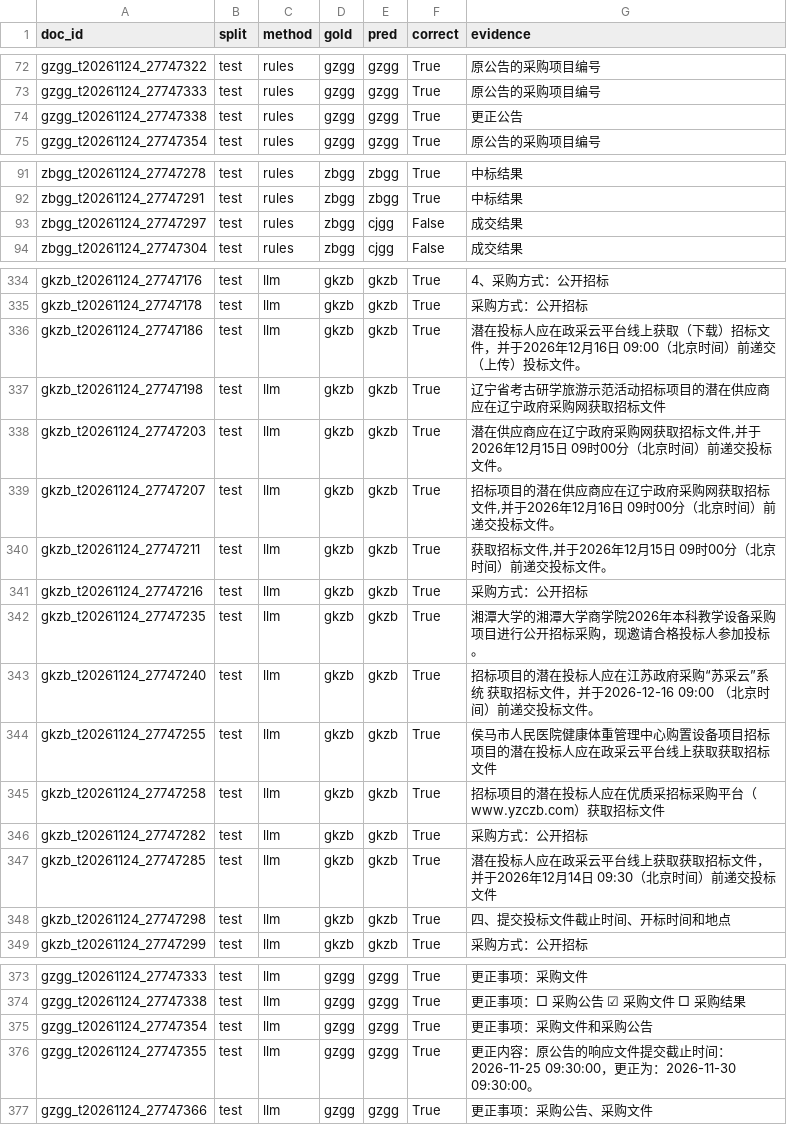
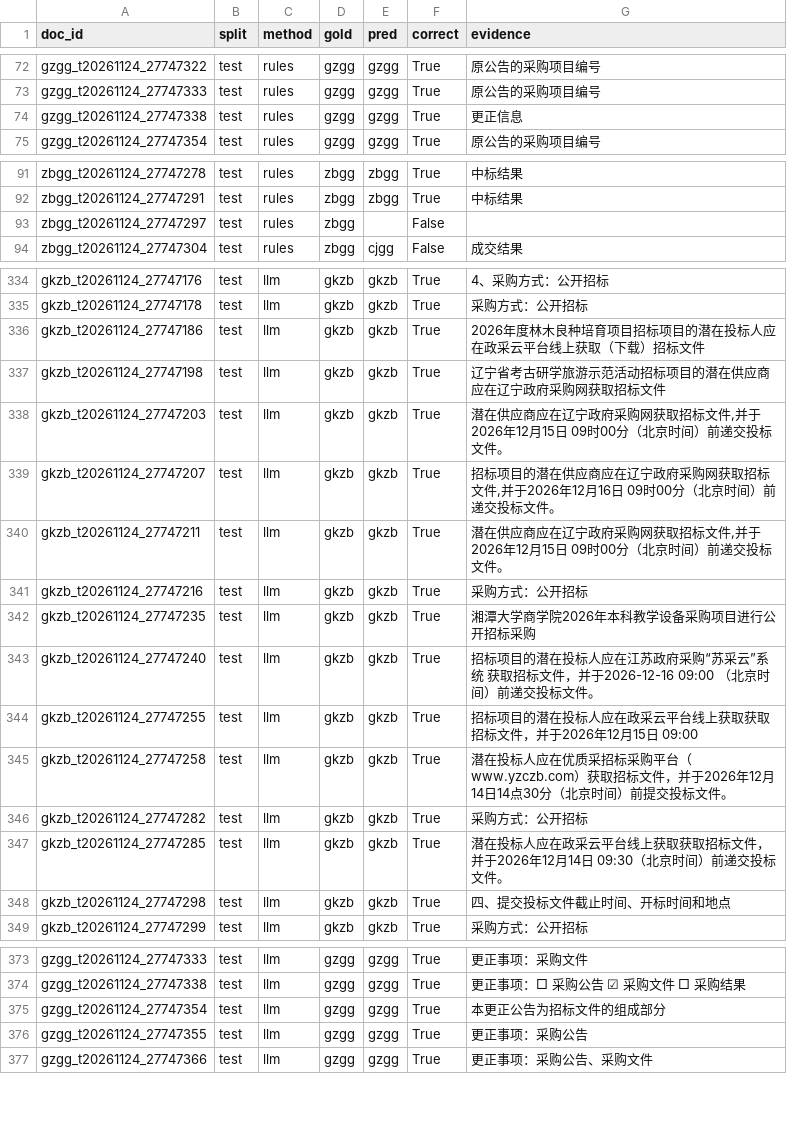
Before and after one commit to gjjkbssg/KnowAgent, a CSV file: interview_materials/results/notice_cls/per_doc.csv, drawn as a sheet; only a part is shown, gaps mark what is left out; the diff covers the shown part only.

```diff
--- a/interview_materials/results/notice_cls/per_doc.csv
+++ b/interview_materials/results/notice_cls/per_doc.csv
@@ -73,3 +73,3 @@ gzgg_t20261124_27747322,test,rules,gzgg,gzgg,True,原公告的采购项目编号
 gzgg_t20261124_27747333,test,rules,gzgg,gzgg,True,原公告的采购项目编号
-gzgg_t20261124_27747338,test,rules,gzgg,gzgg,True,更正公告
+gzgg_t20261124_27747338,test,rules,gzgg,gzgg,True,更正信息
 gzgg_t20261124_27747354,test,rules,gzgg,gzgg,True,原公告的采购项目编号
@@ -92,3 +92,3 @@ zbgg_t20261124_27747278,test,rules,zbgg,zbgg,True,中标结果
 zbgg_t20261124_27747291,test,rules,zbgg,zbgg,True,中标结果
-zbgg_t20261124_27747297,test,rules,zbgg,cjgg,False,成交结果
+zbgg_t20261124_27747297,test,rules,zbgg,,False,
 zbgg_t20261124_27747304,test,rules,zbgg,cjgg,False,成交结果
@@ -335,3 +335,3 @@ gkzb_t20261124_27747176,test,llm,gkzb,gkzb,True,4、采购方式：公开招标
 gkzb_t20261124_27747178,test,llm,gkzb,gkzb,True,采购方式：公开招标
-gkzb_t20261124_27747186,test,llm,gkzb,gkzb,True,潜在投标人应在政采云平台线上获取（下载）招标文件，并于2026年12月16日 09:00（北京时间）前递交（上传）投标文件。
+gkzb_t20261124_27747186,test,llm,gkzb,gkzb,True,2026年度林木良种培育项目招标项目的潜在投标人应在政采云平台线上获取（下载）招标文件
 gkzb_t20261124_27747198,test,llm,gkzb,gkzb,True,辽宁省考古研学旅游示范活动招标项目的潜在供应商应在辽宁政府采购网获取招标文件
@@ -339,10 +339,10 @@ gkzb_t20261124_27747203,test,llm,gkzb,gkzb,True,"潜在供应商应在辽宁政
 gkzb_t20261124_27747207,test,llm,gkzb,gkzb,True,"招标项目的潜在供应商应在辽宁政府采购网获取招标文件,并于2026年12月16日 09时00分（北京时间）前递交投标文件。"
-gkzb_t20261124_27747211,test,llm,gkzb,gkzb,True,"获取招标文件,并于2026年12月15日 09时00分（北京时间）前递交投标文件。"
+gkzb_t20261124_27747211,test,llm,gkzb,gkzb,True,"潜在供应商应在辽宁政府采购网获取招标文件,并于2026年12月15日 09时00分（北京时间）前递交投标文件。"
 gkzb_t20261124_27747216,test,llm,gkzb,gkzb,True,采购方式：公开招标
-gkzb_t20261124_27747235,test,llm,gkzb,gkzb,True,湘潭大学的湘潭大学商学院2026年本科教学设备采购项目进行公开招标采购，现邀请合格投标人参加投标。
+gkzb_t20261124_27747235,test,llm,gkzb,gkzb,True,湘潭大学商学院2026年本科教学设备采购项目进行公开招标采购
 gkzb_t20261124_27747240,test,llm,gkzb,gkzb,True,招标项目的潜在投标人应在江苏政府采购“苏采云”系统 获取招标文件，并于2026-12-16 09:00 （北京时间）前递交投标文件。
-gkzb_t20261124_27747255,test,llm,gkzb,gkzb,True,侯马市人民医院健康体重管理中心购置设备项目招标项目的潜在投标人应在政采云平台线上获取获取招标文件
-gkzb_t20261124_27747258,test,llm,gkzb,gkzb,True,招标项目的潜在投标人应在优质采招标采购平台（www.yzczb.com）获取招标文件
+gkzb_t20261124_27747255,test,llm,gkzb,gkzb,True,招标项目的潜在投标人应在政采云平台线上获取获取招标文件，并于2026年12月15日 09:00
+gkzb_t20261124_27747258,test,llm,gkzb,gkzb,True,潜在投标人应在优质采招标采购平台（www.yzczb.com）获取招标文件，并于2026年12月14日14点30分（北京时间）前提交投标文件。
 gkzb_t20261124_27747282,test,llm,gkzb,gkzb,True,采购方式：公开招标
-gkzb_t20261124_27747285,test,llm,gkzb,gkzb,True,潜在投标人应在政采云平台线上获取获取招标文件，并于2026年12月14日 09:30（北京时间）前递交投标文件
+gkzb_t20261124_27747285,test,llm,gkzb,gkzb,True,潜在投标人应在政采云平台线上获取获取招标文件，并于2026年12月14日 09:30（北京时间）前递交投标文件。
 gkzb_t20261124_27747298,test,llm,gkzb,gkzb,True,四、提交投标文件截止时间、开标时间和地点
@@ -374,4 +374,4 @@ gzgg_t20261124_27747333,test,llm,gzgg,gzgg,True,更正事项：采购文件
 gzgg_t20261124_27747338,test,llm,gzgg,gzgg,True,更正事项：□ 采购公告 ☑ 采购文件 □ 采购结果
-gzgg_t20261124_27747354,test,llm,gzgg,gzgg,True,更正事项：采购文件和采购公告
-gzgg_t20261124_27747355,test,llm,gzgg,gzgg,True,更正内容：原公告的响应文件提交截止时间：2026-11-25 09:30:00，更正为：2026-11-30 09:30:00。
+gzgg_t20261124_27747354,test,llm,gzgg,gzgg,True,本更正公告为招标文件的组成部分
+gzgg_t20261124_27747355,test,llm,gzgg,gzgg,True,更正事项：采购公告
 gzgg_t20261124_27747366,test,llm,gzgg,gzgg,True,更正事项：采购公告、采购文件
```
Also changed, not shown: 34 edited cells elsewhere in this file, 10 other files.
